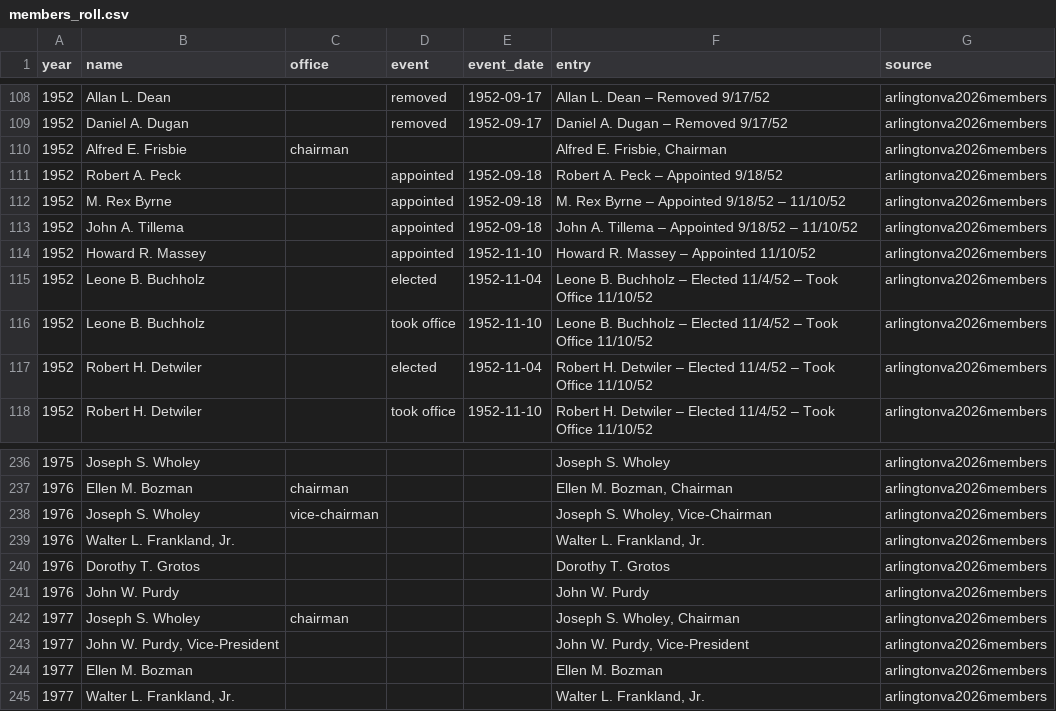
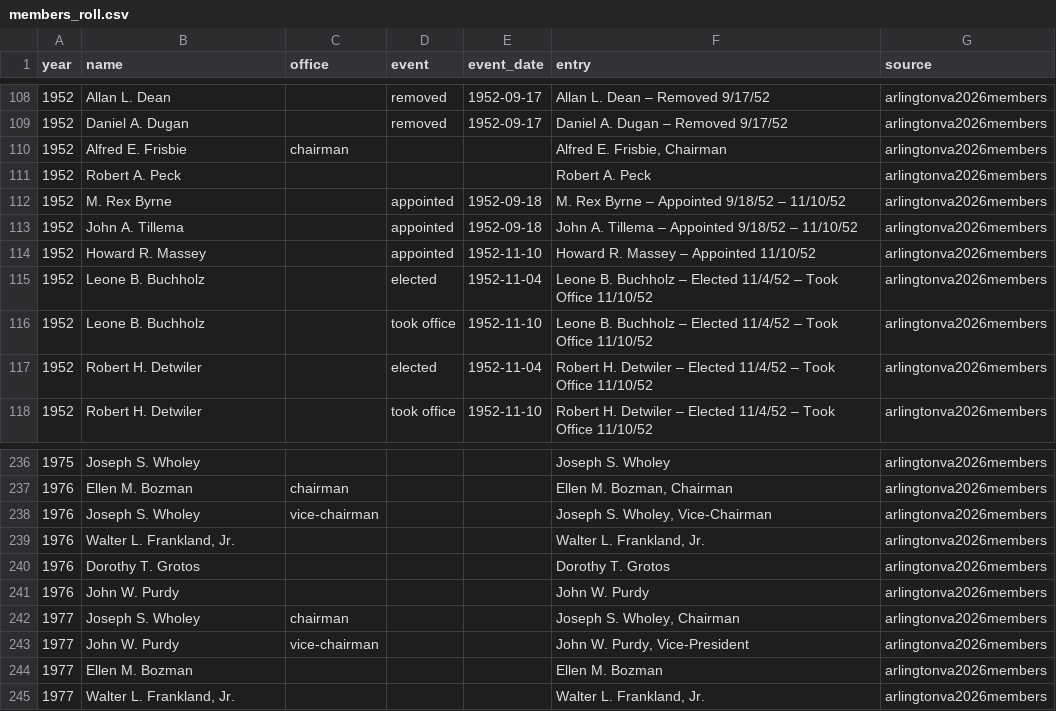
Before and after one commit to slhudson/arlington-bsap, a CSV file: data/transcribed/by_claude/arlington_county/members_roll.csv, drawn as a sheet; only a part is shown, gaps mark what is left out.

```diff
--- a/data/transcribed/by_claude/arlington_county/members_roll.csv
+++ b/data/transcribed/by_claude/arlington_county/members_roll.csv
@@ -110,3 +110,3 @@ year,name,office,event,event_date,entry,source
 1952,Alfred E. Frisbie,chairman,,,"Alfred E. Frisbie, Chairman",arlingtonva2026members
-1952,Robert A. Peck,,appointed,1952-09-18,Robert A. Peck – Appointed 9/18/52,arlingtonva2026members
+1952,Robert A. Peck,,,,Robert A. Peck,arlingtonva2026members
 1952,M. Rex Byrne,,appointed,1952-09-18,M. Rex Byrne – Appointed 9/18/52 – 11/10/52,arlingtonva2026members
@@ -242,3 +242,3 @@ year,name,office,event,event_date,entry,source
 1977,Joseph S. Wholey,chairman,,,"Joseph S. Wholey, Chairman",arlingtonva2026members
-1977,"John W. Purdy, Vice-President",,,,"John W. Purdy, Vice-President",arlingtonva2026members
+1977,John W. Purdy,vice-chairman,,,"John W. Purdy, Vice-President",arlingtonva2026members
 1977,Ellen M. Bozman,,,,Ellen M. Bozman,arlingtonva2026members
```
Also changed, not shown: data/clean/members.csv, data/clean/members_by_year.csv, 16 other files.
